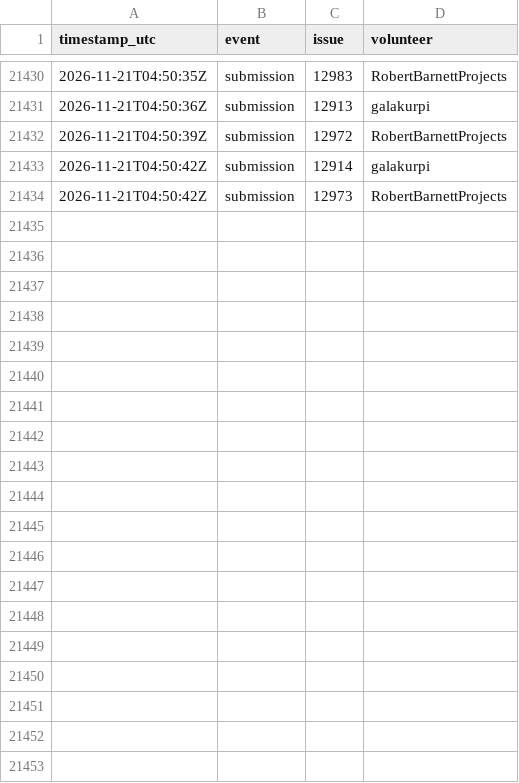
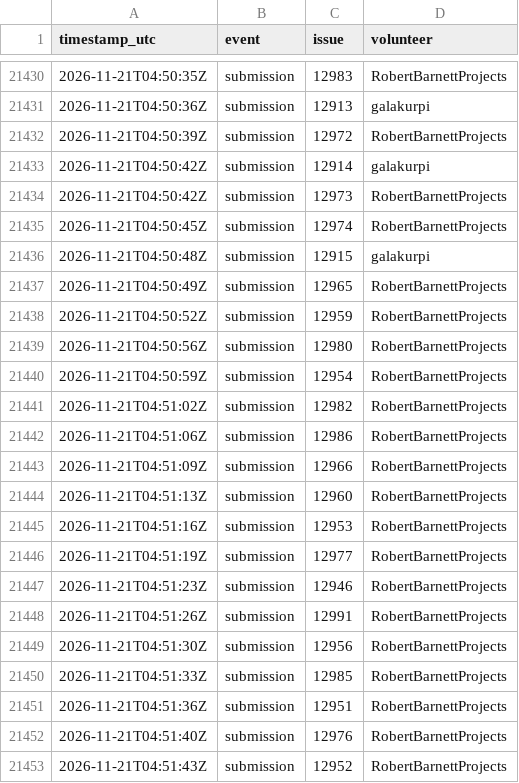
Before and after one commit to 1337isnot1337/alpoge-rh-replay, a TSV file: tracker/activity.tsv, drawn as a sheet; only a part is shown, gaps mark what is left out; the diff covers the shown part only.

```diff
--- a/tracker/activity.tsv
+++ b/tracker/activity.tsv
@@ -21434 +21434,20 @@ timestamp_utc	event	issue	volunteer
 2026-11-21T04:50:42Z	submission	12973	RobertBarnettProjects
+2026-11-21T04:50:45Z	submission	12974	RobertBarnettProjects
+2026-11-21T04:50:48Z	submission	12915	galakurpi
+2026-11-21T04:50:49Z	submission	12965	RobertBarnettProjects
+2026-11-21T04:50:52Z	submission	12959	RobertBarnettProjects
+2026-11-21T04:50:56Z	submission	12980	RobertBarnettProjects
+2026-11-21T04:50:59Z	submission	12954	RobertBarnettProjects
+2026-11-21T04:51:02Z	submission	12982	RobertBarnettProjects
+2026-11-21T04:51:06Z	submission	12986	RobertBarnettProjects
+2026-11-21T04:51:09Z	submission	12966	RobertBarnettProjects
+2026-11-21T04:51:13Z	submission	12960	RobertBarnettProjects
+2026-11-21T04:51:16Z	submission	12953	RobertBarnettProjects
+2026-11-21T04:51:19Z	submission	12977	RobertBarnettProjects
+2026-11-21T04:51:23Z	submission	12946	RobertBarnettProjects
+2026-11-21T04:51:26Z	submission	12991	RobertBarnettProjects
+2026-11-21T04:51:30Z	submission	12956	RobertBarnettProjects
+2026-11-21T04:51:33Z	submission	12985	RobertBarnettProjects
+2026-11-21T04:51:36Z	submission	12951	RobertBarnettProjects
+2026-11-21T04:51:40Z	submission	12976	RobertBarnettProjects
+2026-11-21T04:51:43Z	submission	12952	RobertBarnettProjects
```
Also changed, not shown: 27 added rows elsewhere in this file, 12 other files.
